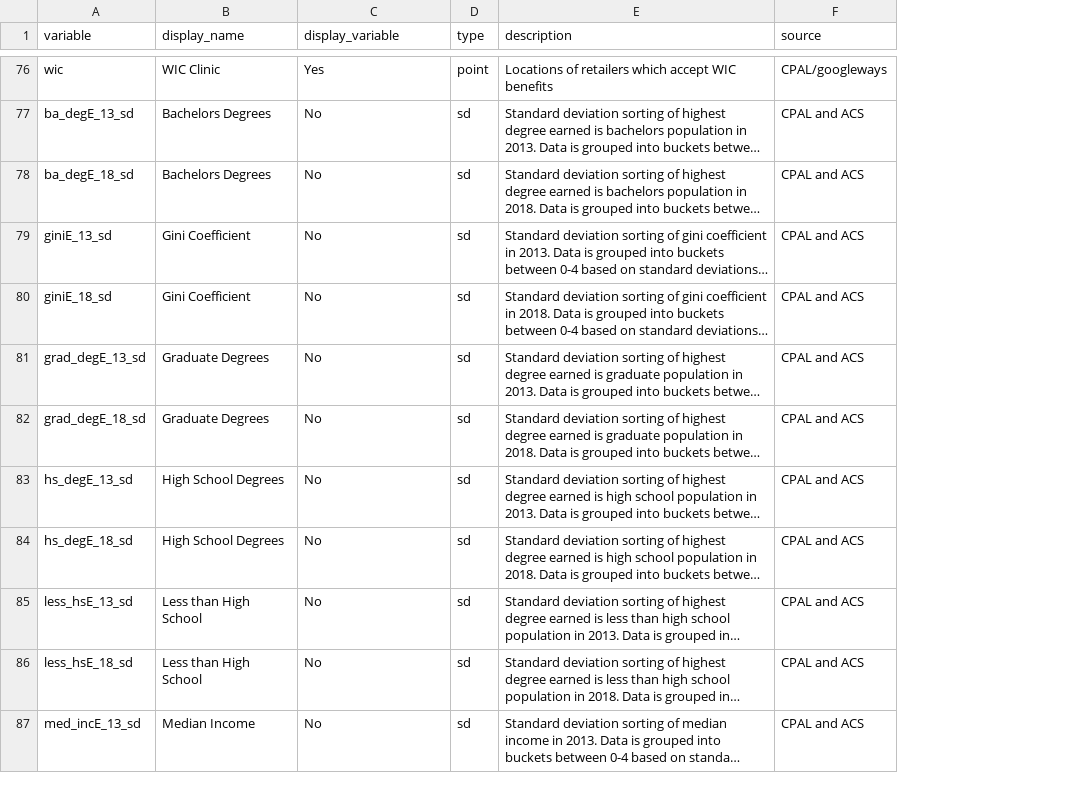
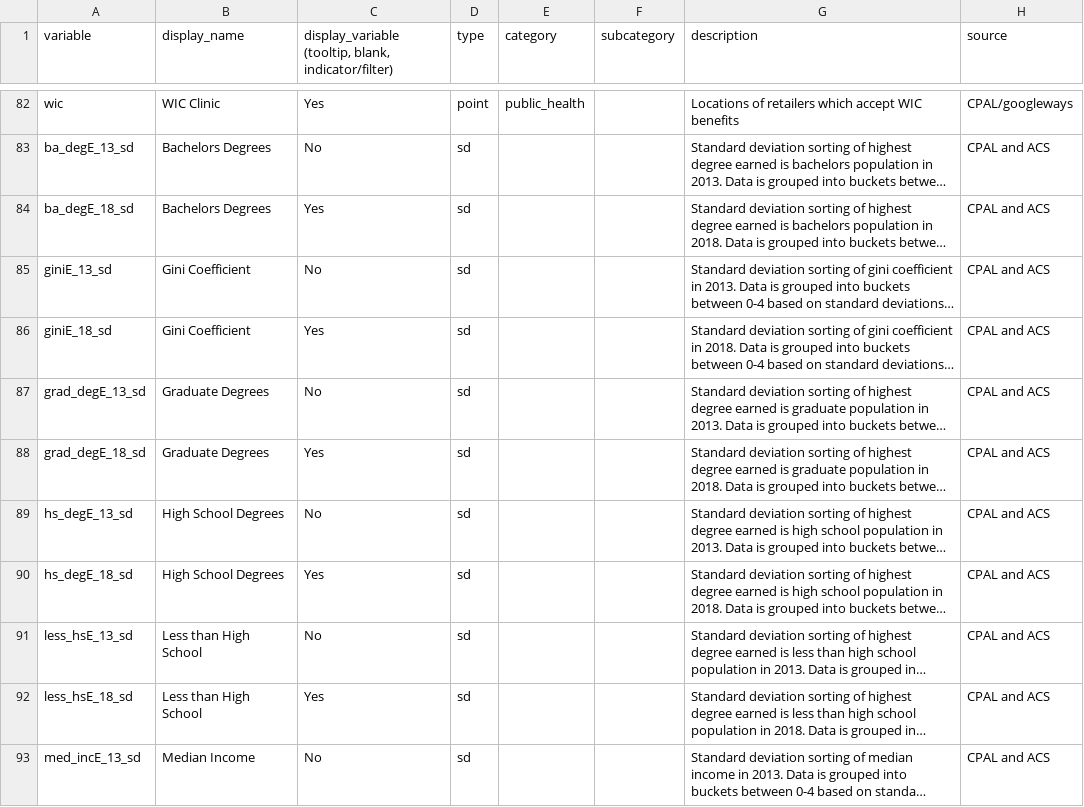
Before and after one commit to childpovertyactionlab/Social-Mobility, a CSV file: DataDictionary.csv, drawn as a sheet; only a part is shown, gaps mark what is left out; long unchanged cells end in …; addresses are those after the commit; the diff covers the shown part only; the diff names each change by its address in the sheet, - before the commit and + after, or states it on an @@ line.

```diff
--- a/DataDictionary.csv
+++ b/DataDictionary.csv
+column E (category), row 82: public_health
+column F (subcategory), empty
-C1: display_variable
+C1: display_variable (tooltip, blank, indicator/filter)
-C84: No
+C84: Yes
-C86: No
+C86: Yes
-C88: No
+C88: Yes
-C90: No
+C90: Yes
-C92: No
+C92: Yes
```
Also changed, not shown: 10 added rows, 4 removed rows and 13 edited cells elsewhere in this file, Data/ACS/SocialMobility_DescriptiveStats.csv, 31 other files.
